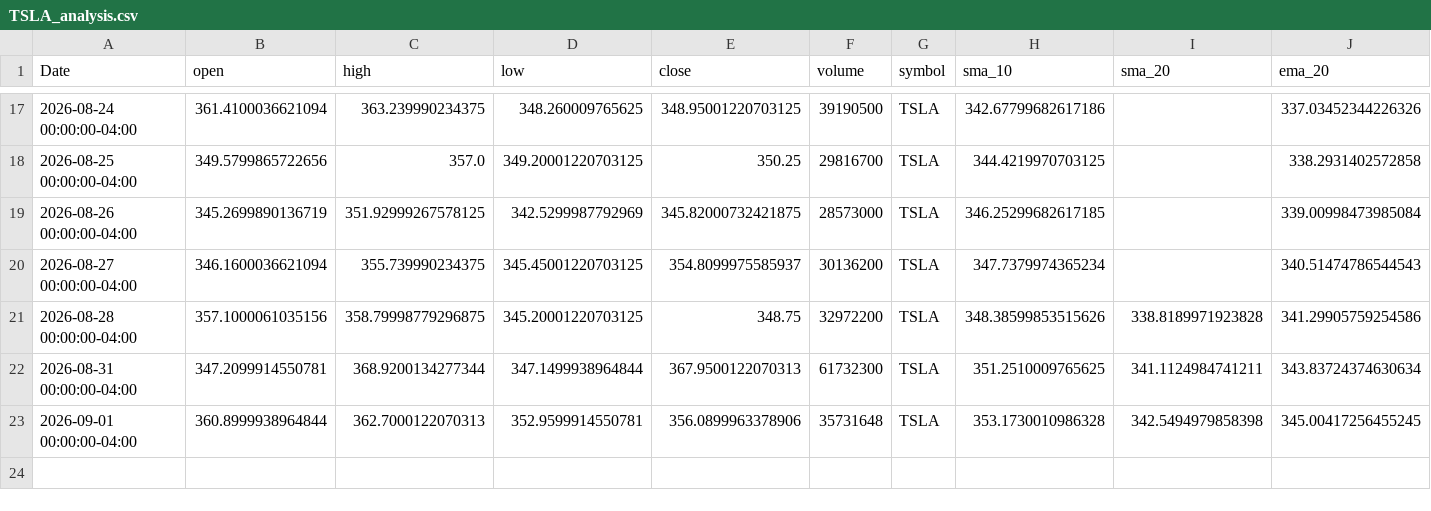
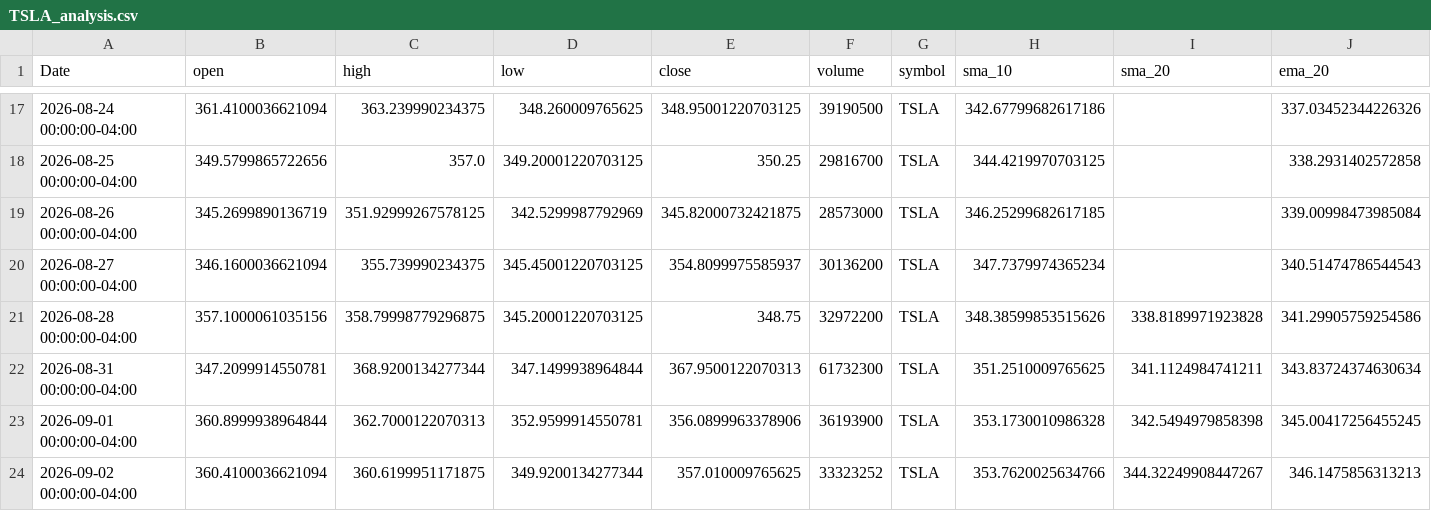
Before and after one commit to elrey85/Data-agent, a CSV file: analysis/TSLA_analysis.csv, drawn as a sheet; only a part is shown, gaps mark what is left out; rows hold the shown columns only; the diff names each change by its address in the sheet, - before the commit and + after, or states it on an @@ line.

```diff
--- a/analysis/TSLA_analysis.csv
+++ b/analysis/TSLA_analysis.csv
-F23 (volume): 35731648
+F23 (volume): 36193900
+row 24: 2026-09-02 00:00:00-04:00 | 360.4100036621094 | 360.6199951171875 | 349.9200134277344 | 357.010009765625 | 33323252 | TSLA | 353.7620025634766 | 344.32249908447267 | 346.1475856313213
```
Also changed, not shown: analysis/AAPL_analysis.csv, analysis/MSFT_analysis.csv, 4 other files.
